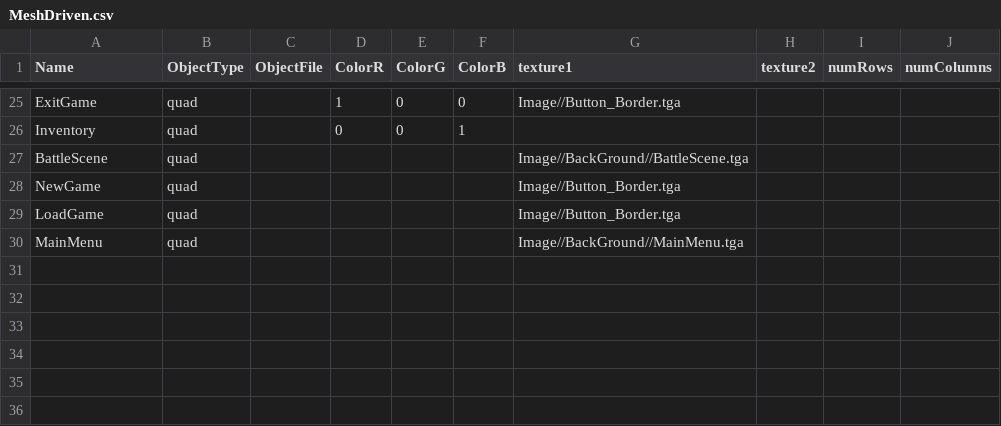
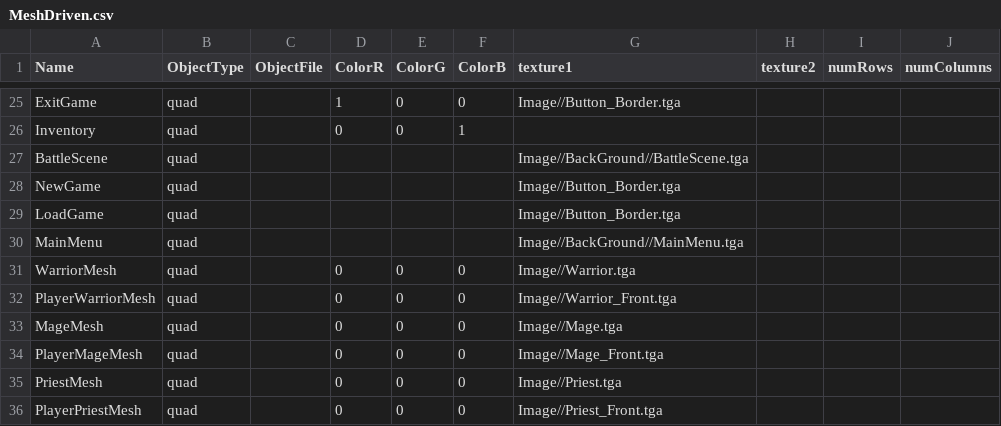
Before and after one commit to BlazeIgnite/SP4, a CSV file: SP4/Base/CSVFiles/MeshDriven.csv, drawn as a sheet; only a part is shown, gaps mark what is left out; the diff names each change by its address in the sheet, - before the commit and + after, or states it on an @@ line.

Commit message:
Skill.cpp and .h cleared out, Added textures for characters, and is now able to render characters into the battle scene

```diff
--- a/SP4/Base/CSVFiles/MeshDriven.csv
+++ b/SP4/Base/CSVFiles/MeshDriven.csv
+row 31: WarriorMesh | quad |  | 0 | 0 | 0 | Image//Warrior.tga
+row 32: PlayerWarriorMesh | quad |  | 0 | 0 | 0 | Image//Warrior_Front.tga
+row 33: MageMesh | quad |  | 0 | 0 | 0 | Image//Mage.tga
+row 34: PlayerMageMesh | quad |  | 0 | 0 | 0 | Image//Mage_Front.tga
+row 35: PriestMesh | quad |  | 0 | 0 | 0 | Image//Priest.tga
+row 36: PlayerPriestMesh | quad |  | 0 | 0 | 0 | Image//Priest_Front.tga
```
Also changed, not shown: 19 other files.
